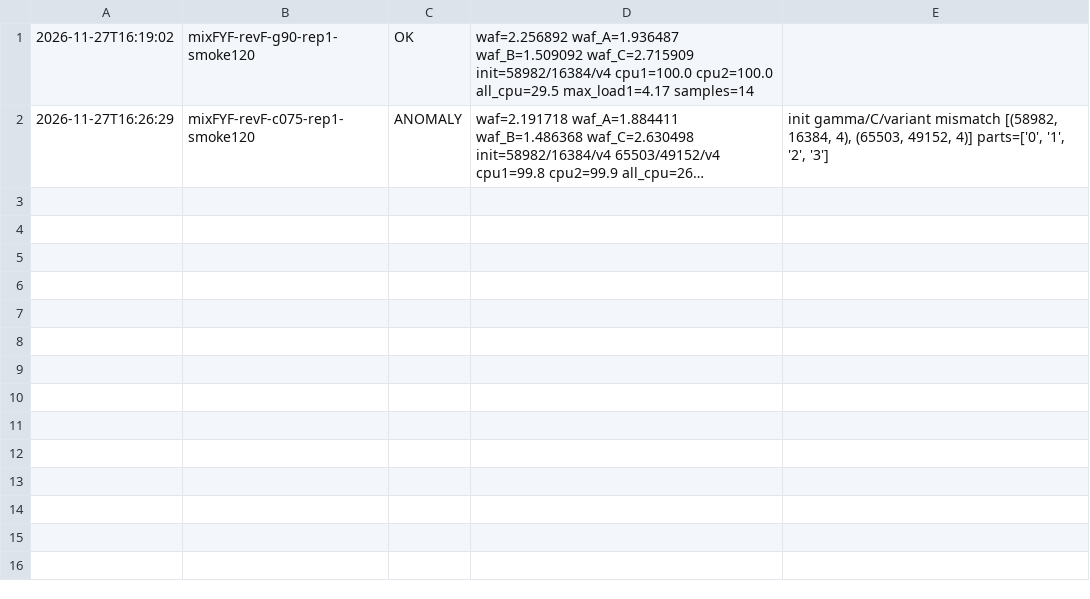
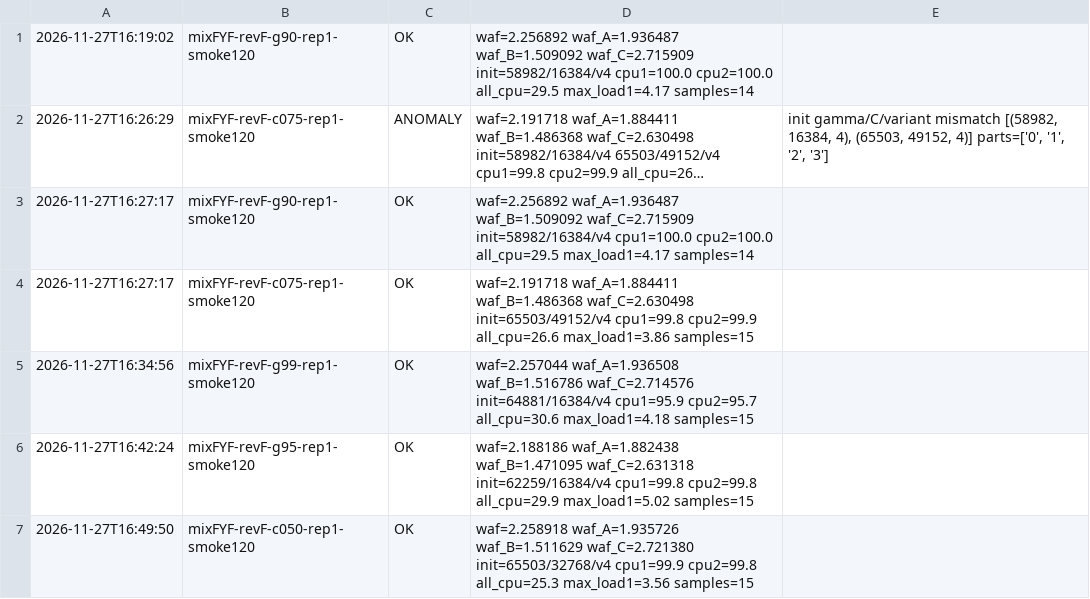
Before and after one commit to oyeong011/iCAT-experiments, a TSV file: result/revF-20261127/checks.tsv, drawn as a sheet; long unchanged cells end in …; the diff names each change by its address in the sheet, - before the commit and + after, or states it on an @@ line.

```diff
--- a/result/revF-20261127/checks.tsv
+++ b/result/revF-20261127/checks.tsv
+row 3: 2026-11-27T16:27:17 | mixFYF-revF-g90-rep1-smoke120 | OK | waf=2.256892 waf_A=1.936487 waf_B=1.509092 waf_C=2.715909 init=58982/16384/v4 cpu1=100.0 cpu2=100.0 all_cpu=29.5 max_load1=4.17 samples=14
+row 4: 2026-11-27T16:27:17 | mixFYF-revF-c075-rep1-smoke120 | OK | waf=2.191718 waf_A=1.884411 waf_B=1.486368 waf_C=2.630498 init=65503/49152/v4 cpu1=99.8 cpu2=99.9 all_cpu=26.6 max_load1=3.86 samples=15
+row 5: 2026-11-27T16:34:56 | mixFYF-revF-g99-rep1-smoke120 | OK | waf=2.257044 waf_A=1.936508 waf_B=1.516786 waf_C=2.714576 init=64881/16384/v4 cpu1=95.9 cpu2=95.7 all_cpu=30.6 max_load1=4.18 samples=15
+row 6: 2026-11-27T16:42:24 | mixFYF-revF-g95-rep1-smoke120 | OK | waf=2.188186 waf_A=1.882438 waf_B=1.471095 waf_C=2.631318 init=62259/16384/v4 cpu1=99.8 cpu2=99.8 all_cpu=29.9 max_load1=5.02 samples=15
+row 7: 2026-11-27T16:49:50 | mixFYF-revF-c050-rep1-smoke120 | OK | waf=2.258918 waf_A=1.935726 waf_B=1.511629 waf_C=2.721380 init=65503/32768/v4 cpu1=99.9 cpu2=99.8 all_cpu=25.3 max_load1=3.56 samples=15
```
Also changed, not shown: result/revF-20261127/loadsampler.tsv, result/revF-20261127/runs.tsv, 9 other files.
